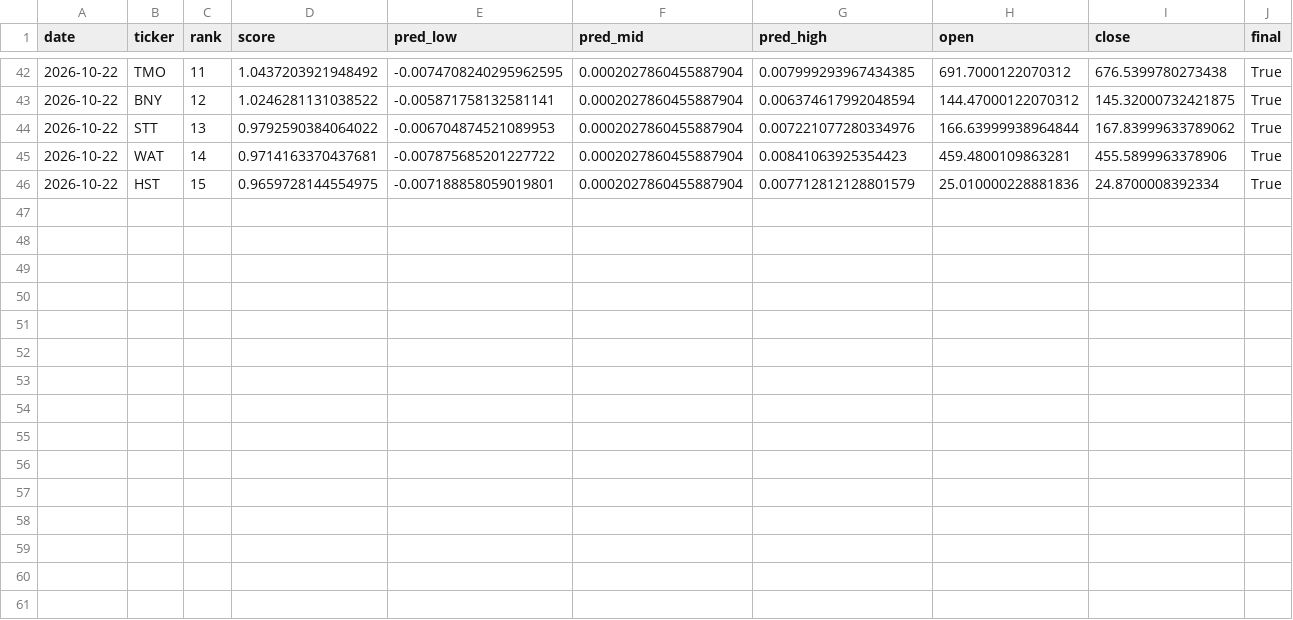
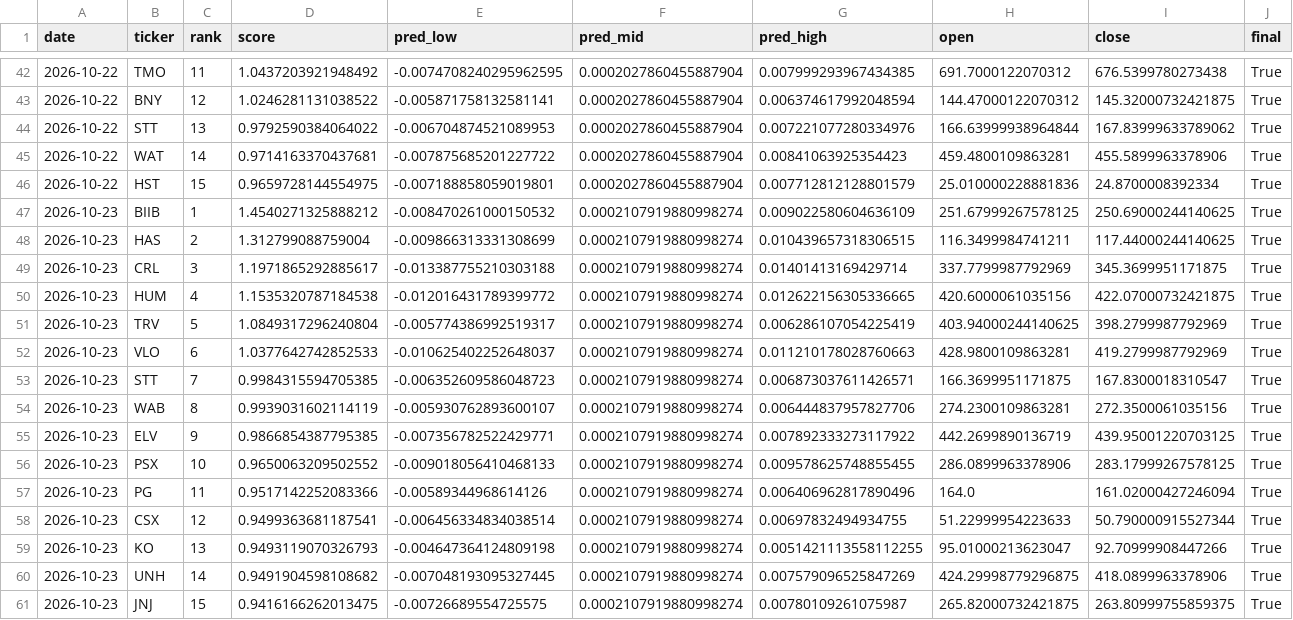
Before and after one commit to jasonmatt1112-coder/SRanker, a CSV file: data/stock_ranker_history.csv, drawn as a sheet; only a part is shown, gaps mark what is left out; rows hold the shown columns only; the diff names each change by its address in the sheet, - before the commit and + after, or states it on an @@ line.

```diff
--- a/data/stock_ranker_history.csv
+++ b/data/stock_ranker_history.csv
+row 47: 2026-10-23 | BIIB | 1 | 1.4540271325888212 | -0.008470261000150532 | 0.0002107919880998274 | 0.009022580604636109 | 251.67999267578125 | 250.69000244140625 | True
+row 48: 2026-10-23 | HAS | 2 | 1.312799088759004 | -0.009866313331308699 | 0.0002107919880998274 | 0.010439657318306515 | 116.3499984741211 | 117.44000244140625 | True
+row 49: 2026-10-23 | CRL | 3 | 1.1971865292885617 | -0.013387755210303188 | 0.0002107919880998274 | 0.01401413169429714 | 337.7799987792969 | 345.3699951171875 | True
+row 50: 2026-10-23 | HUM | 4 | 1.1535320787184538 | -0.012016431789399772 | 0.0002107919880998274 | 0.012622156305336665 | 420.6000061035156 | 422.07000732421875 | True
+row 51: 2026-10-23 | TRV | 5 | 1.0849317296240804 | -0.005774386992519317 | 0.0002107919880998274 | 0.006286107054225419 | 403.94000244140625 | 398.2799987792969 | True
+row 52: 2026-10-23 | VLO | 6 | 1.0377642742852533 | -0.010625402252648037 | 0.0002107919880998274 | 0.011210178028760663 | 428.9800109863281 | 419.2799987792969 | True
+row 53: 2026-10-23 | STT | 7 | 0.9984315594705385 | -0.006352609586048723 | 0.0002107919880998274 | 0.006873037611426571 | 166.3699951171875 | 167.8300018310547 | True
+row 54: 2026-10-23 | WAB | 8 | 0.9939031602114119 | -0.005930762893600107 | 0.0002107919880998274 | 0.006444837957827706 | 274.2300109863281 | 272.3500061035156 | True
+row 55: 2026-10-23 | ELV | 9 | 0.9866854387795385 | -0.007356782522429771 | 0.0002107919880998274 | 0.007892333273117922 | 442.2699890136719 | 439.95001220703125 | True
+row 56: 2026-10-23 | PSX | 10 | 0.9650063209502552 | -0.009018056410468133 | 0.0002107919880998274 | 0.009578625748855455 | 286.0899963378906 | 283.17999267578125 | True
+row 57: 2026-10-23 | PG | 11 | 0.9517142252083366 | -0.00589344968614126 | 0.0002107919880998274 | 0.006406962817890496 | 164.0 | 161.02000427246094 | True
+row 58: 2026-10-23 | CSX | 12 | 0.9499363681187541 | -0.006456334834038514 | 0.0002107919880998274 | 0.00697832494934755 | 51.22999954223633 | 50.790000915527344 | True
+row 59: 2026-10-23 | KO | 13 | 0.9493119070326793 | -0.004647364124809198 | 0.0002107919880998274 | 0.0051421113558112255 | 95.01000213623047 | 92.70999908447266 | True
+row 60: 2026-10-23 | UNH | 14 | 0.9491904598108682 | -0.007048193095327445 | 0.0002107919880998274 | 0.007579096525847269 | 424.29998779296875 | 418.0899963378906 | True
+row 61: 2026-10-23 | JNJ | 15 | 0.9416166262013475 | -0.00726689554725575 | 0.0002107919880998274 | 0.00780109261075987 | 265.82000732421875 | 263.80999755859375 | True
```
Also changed, not shown: data/stock_ranker_history_live.csv, data/stock_ranker_history_live_trades.csv, 2 other files.
